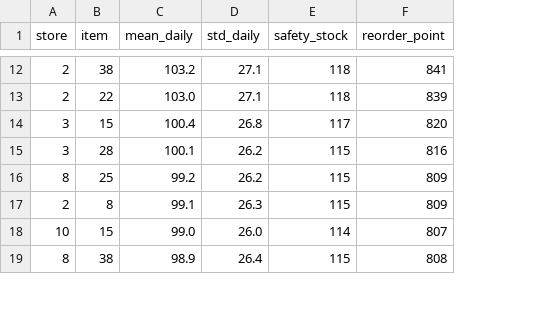
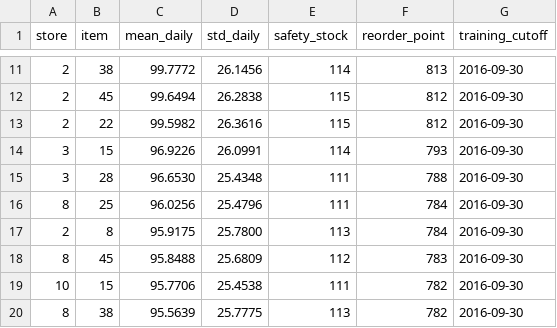
Before and after one commit to guvimmine/retail-demand-analytics, a CSV file: results/safety_stock_top20.csv, drawn as a sheet; only a part is shown, gaps mark what is left out; addresses are those after the commit; the diff covers the shown part only; the diff names each change by its address in the sheet, - before the commit and + after, or states it on an @@ line.

```diff
--- a/results/safety_stock_top20.csv
+++ b/results/safety_stock_top20.csv
+column G (training_cutoff), row 11: 2016-09-30; rows 13-17: all 2016-09-30; rows 19-20: 2016-09-30 | 2016-09-30
-C11 (mean_daily): 103.2
+C11 (mean_daily): 99.7772
-D11 (std_daily): 27.1
+D11 (std_daily): 26.1456
-E11 (safety_stock): 118
+E11 (safety_stock): 114
-F11 (reorder_point): 841
+F11 (reorder_point): 813
+row 12: 2 | 45 | 99.6494 | 26.2838 | 115 | 812 | 2016-09-30
-C13 (mean_daily): 103.0
+C13 (mean_daily): 99.5982
-D13 (std_daily): 27.1
+D13 (std_daily): 26.3616
-E13 (safety_stock): 118
+E13 (safety_stock): 115
-F13 (reorder_point): 839
+F13 (reorder_point): 812
-C14 (mean_daily): 100.4
+C14 (mean_daily): 96.9226
-D14 (std_daily): 26.8
+D14 (std_daily): 26.0991
-E14 (safety_stock): 117
+E14 (safety_stock): 114
-F14 (reorder_point): 820
+F14 (reorder_point): 793
-C15 (mean_daily): 100.1
+C15 (mean_daily): 96.6530
-D15 (std_daily): 26.2
+D15 (std_daily): 25.4348
-E15:E16 (safety_stock): 115
+E15:E16 (safety_stock): 111
-F15 (reorder_point): 816
+F15 (reorder_point): 788
-C16 (mean_daily): 99.2
+C16 (mean_daily): 96.0256
-D16 (std_daily): 26.2
+D16 (std_daily): 25.4796
-F16:F17 (reorder_point): 809
+F16:F17 (reorder_point): 784
-C17 (mean_daily): 99.1
+C17 (mean_daily): 95.9175
-D17 (std_daily): 26.3
+D17 (std_daily): 25.7800
-E17 (safety_stock): 115
+E17 (safety_stock): 113
+row 18: 8 | 45 | 95.8488 | 25.6809 | 112 | 783 | 2016-09-30
-C19 (mean_daily): 99.0
+C19 (mean_daily): 95.7706
-D19 (std_daily): 26.0
+D19 (std_daily): 25.4538
-E19 (safety_stock): 114
+E19 (safety_stock): 111
-F19 (reorder_point): 807
+F19 (reorder_point): 782
-C20 (mean_daily): 98.9
+C20 (mean_daily): 95.5639
-D20 (std_daily): 26.4
+D20 (std_daily): 25.7775
-E20 (safety_stock): 115
+E20 (safety_stock): 113
-F20 (reorder_point): 808
+F20 (reorder_point): 782
```
Also changed, not shown: 3 added rows, 5 removed rows and 28 edited cells elsewhere in this file, 33 other files.
